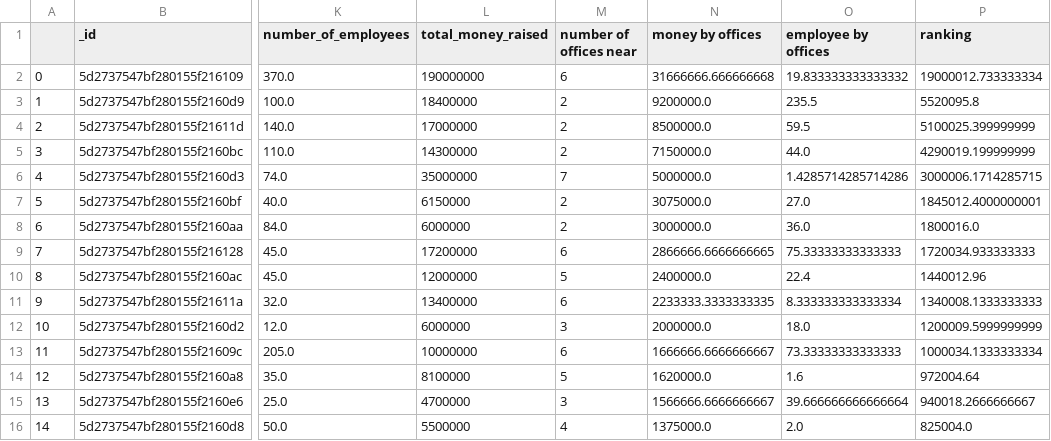
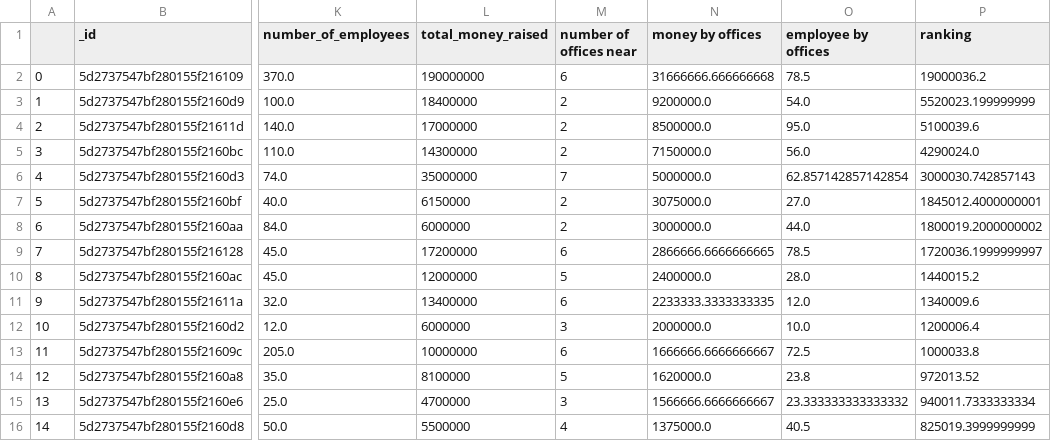
Before and after one commit to noeliacarrion/project-place-company-ironhack, a CSV file: out/data_companies_select.csv, drawn as a sheet; only a part is shown, gaps mark what is left out; the diff covers the shown part only; the diff names each change by its address in the sheet, - before the commit and + after, or states it on an @@ line.

```diff
--- a/out/data_companies_select.csv
+++ b/out/data_companies_select.csv
-O2 (employee by offices): 19.833333333333332
+O2 (employee by offices): 78.5
-P2 (ranking): 19000012.733333334
+P2 (ranking): 19000036.2
-O3 (employee by offices): 235.5
+O3 (employee by offices): 54.0
-P3 (ranking): 5520095.8
+P3 (ranking): 5520023.199999999
-O4 (employee by offices): 59.5
+O4 (employee by offices): 95.0
-P4 (ranking): 5100025.399999999
+P4 (ranking): 5100039.6
-O5 (employee by offices): 44.0
+O5 (employee by offices): 56.0
-P5 (ranking): 4290019.199999999
+P5 (ranking): 4290024.0
-O6 (employee by offices): 1.4285714285714286
+O6 (employee by offices): 62.857142857142854
-P6 (ranking): 3000006.1714285715
+P6 (ranking): 3000030.742857143
-O8 (employee by offices): 36.0
+O8 (employee by offices): 44.0
-P8 (ranking): 1800016.0
+P8 (ranking): 1800019.2000000002
-O9 (employee by offices): 75.33333333333333
+O9 (employee by offices): 78.5
-P9 (ranking): 1720034.933333333
+P9 (ranking): 1720036.1999999997
-O10 (employee by offices): 22.4
+O10 (employee by offices): 28.0
-P10 (ranking): 1440012.96
+P10 (ranking): 1440015.2
-O11 (employee by offices): 8.333333333333334
+O11 (employee by offices): 12.0
-P11 (ranking): 1340008.1333333333
+P11 (ranking): 1340009.6
-O12 (employee by offices): 18.0
+O12 (employee by offices): 10.0
-P12 (ranking): 1200009.5999999999
+P12 (ranking): 1200006.4
-O13 (employee by offices): 73.33333333333333
+O13 (employee by offices): 72.5
-P13 (ranking): 1000034.1333333334
+P13 (ranking): 1000033.8
-O14 (employee by offices): 1.6
+O14 (employee by offices): 23.8
-P14 (ranking): 972004.64
+P14 (ranking): 972013.52
-O15 (employee by offices): 39.666666666666664
+O15 (employee by offices): 23.333333333333332
-P15 (ranking): 940018.2666666667
+P15 (ranking): 940011.7333333334
-O16 (employee by offices): 2.0
+O16 (employee by offices): 40.5
-P16 (ranking): 825004.0
+P16 (ranking): 825019.3999999999
```
Also changed, not shown: 1 added row, 1 removed row and 135 edited cells elsewhere in this file, 6 other files.
